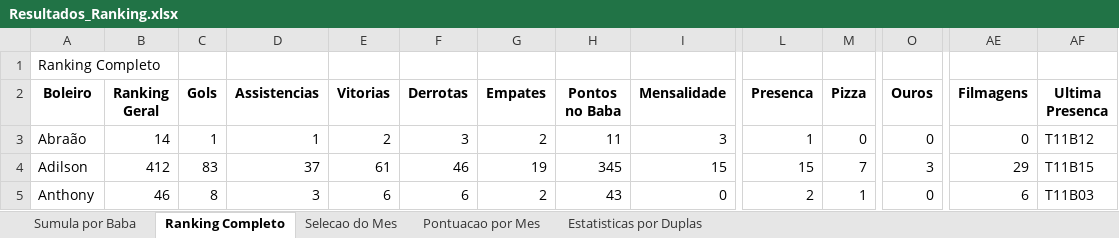
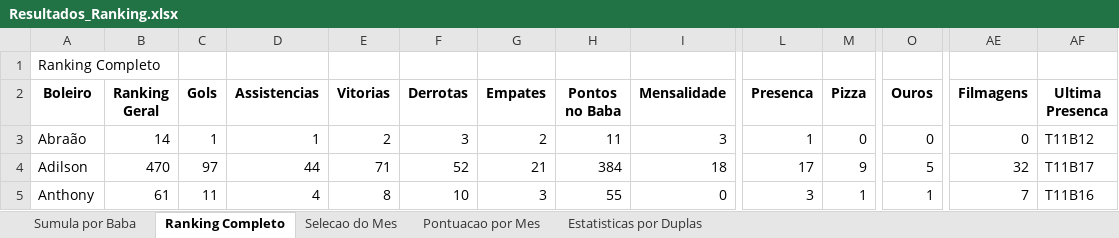
Before and after one commit to FlickFlash/associacao-futebol, an Excel workbook: Teste_1_Jogador_Completo/Resultados_Ranking.xlsx, sheet Ranking Completo, drawn as a sheet; only a part is shown, gaps mark what is left out; values as stored, in another font and other column widths than the file's, no borders; the diff covers the shown part only; the diff names each change by its address in the sheet, - before the commit and + after, or states it on an @@ line.

Commit message:
Preenchimento de dados dos babas T11B16 e T11B17

```diff
--- a/Teste_1_Jogador_Completo/Resultados_Ranking.xlsx (sheet Ranking Completo)
+++ b/Teste_1_Jogador_Completo/Resultados_Ranking.xlsx (sheet Ranking Completo)
-B4 (Ranking Geral): 412
+B4 (Ranking Geral): 470
-C4 (Gols): 83
+C4 (Gols): 97
-D4 (Assistencias): 37
+D4 (Assistencias): 44
-E4 (Vitorias): 61
+E4 (Vitorias): 71
-F4 (Derrotas): 46
+F4 (Derrotas): 52
-G4 (Empates): 19
+G4 (Empates): 21
-H4 (Pontos no Baba): 345
+H4 (Pontos no Baba): 384
-I4 (Mensalidade): 15
+I4 (Mensalidade): 18
-L4 (Presenca): 15
+L4 (Presenca): 17
-M4 (Pizza): 7
+M4 (Pizza): 9
-O4 (Ouros): 3
+O4 (Ouros): 5
-AE4 (Filmagens): 29
+AE4 (Filmagens): 32
-AF4 (Ultima Presenca): T11B15
+AF4 (Ultima Presenca): T11B17
-B5 (Ranking Geral): 46
+B5 (Ranking Geral): 61
-C5 (Gols): 8
+C5 (Gols): 11
-D5 (Assistencias): 3
+D5 (Assistencias): 4
-E5 (Vitorias): 6
+E5 (Vitorias): 8
-F5 (Derrotas): 6
+F5 (Derrotas): 10
-G5 (Empates): 2
+G5 (Empates): 3
-H5 (Pontos no Baba): 43
+H5 (Pontos no Baba): 55
-L5 (Presenca): 2
+L5 (Presenca): 3
-O5 (Ouros): 0
+O5 (Ouros): 1
-AE5 (Filmagens): 6
+AE5 (Filmagens): 7
-AF5 (Ultima Presenca): T11B03
+AF5 (Ultima Presenca): T11B16
```
Also changed, not shown: 1 added row and 270 edited cells elsewhere in this sheet, sheet Estatisticas por Duplas, sheet Sumula por Baba, sheet Pontuacao por Mes, sheet Selecao do Mes, 1 other file.
